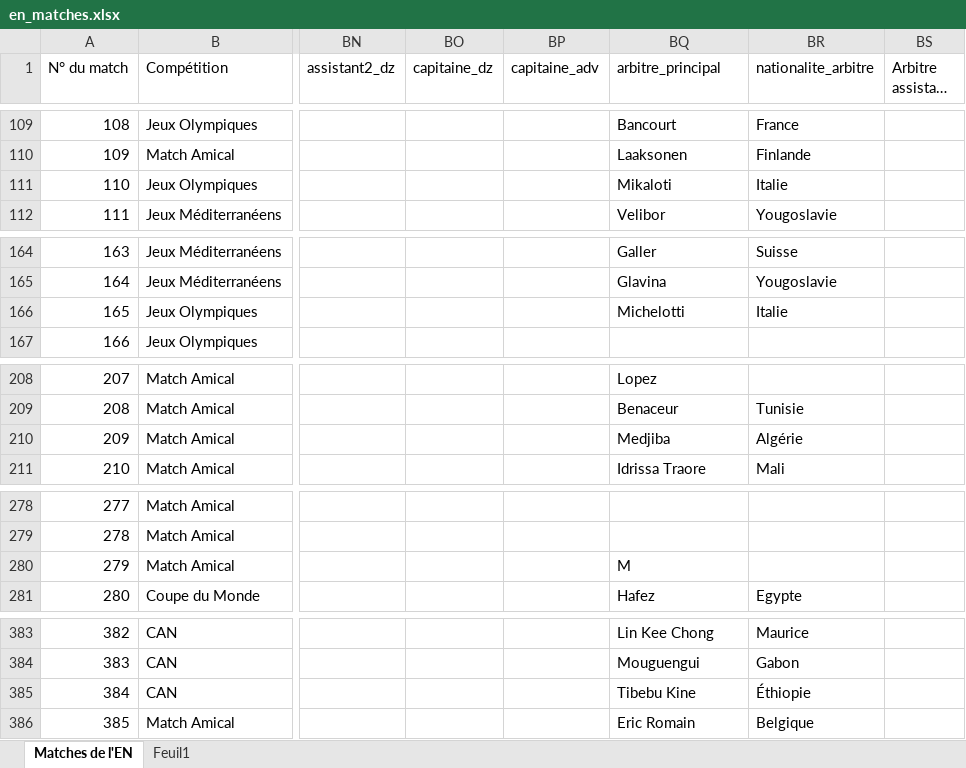
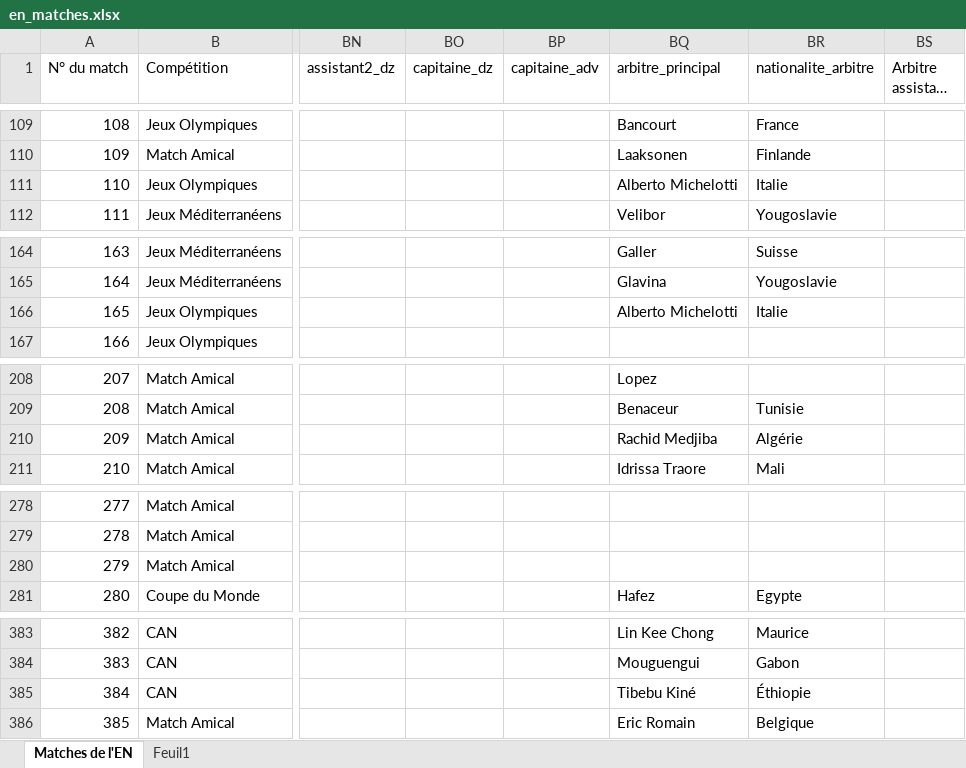
Before and after one commit to samirmember/archifoot, an Excel workbook: server/en_matches.xlsx, sheet Matches de l'EN, drawn as a sheet; only a part is shown, gaps mark what is left out; long unchanged cells end in …; values as stored, in another font and other column widths than the file's, no cell formats; conditional formats and table styles not drawn; the diff covers the shown part only; the diff names each change by its address in the sheet, - before the commit and + after, or states it on an @@ line.

```diff
--- a/server/en_matches.xlsx (sheet Matches de l'EN)
+++ b/server/en_matches.xlsx (sheet Matches de l'EN)
-BQ111 (arbitre_principal): Mikaloti
+BQ111 (arbitre_principal): Alberto Michelotti
-BQ166 (arbitre_principal): Michelotti
+BQ166 (arbitre_principal): Alberto Michelotti
-BQ210 (arbitre_principal): Medjiba
+BQ210 (arbitre_principal): Rachid Medjiba
-BQ280 (arbitre_principal): M
+BQ280 (arbitre_principal): (empty)
-BQ385 (arbitre_principal): Tibebu Kine
+BQ385 (arbitre_principal): Tibebu Kiné
```
Also changed, not shown: 21 edited cells elsewhere in this sheet, cell formats, 11 other files.
